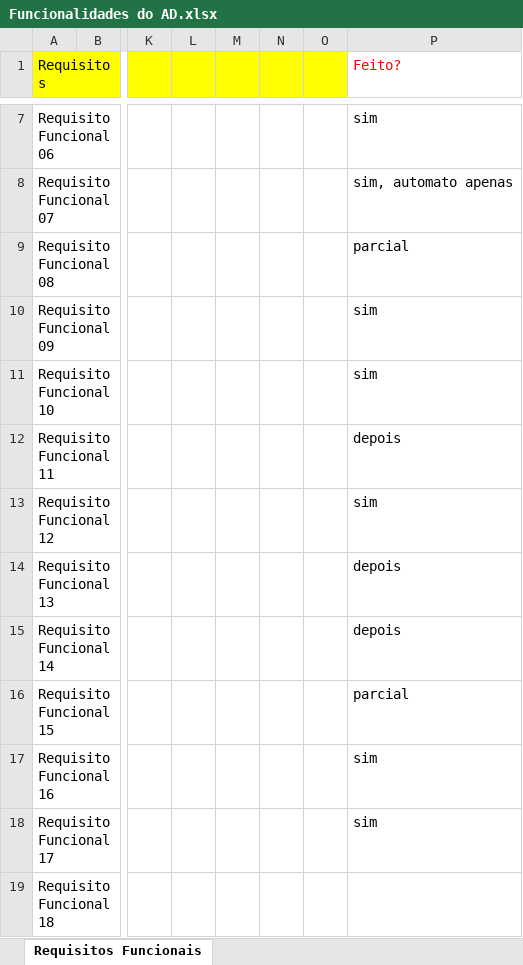
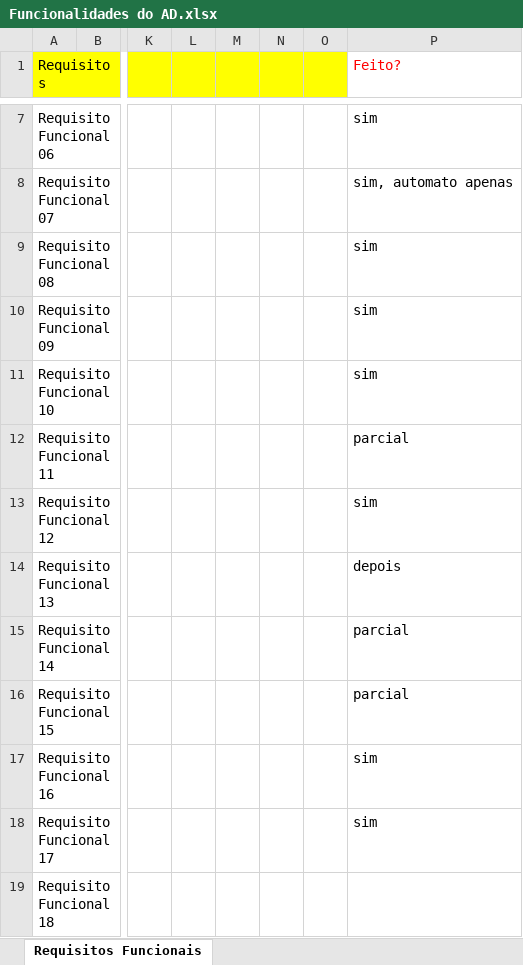
Before and after one commit to renanbertolazo/AutomataDefense, an Excel workbook: Funcionalidades do AD.xlsx, sheet Requisitos Funcionais, drawn as a sheet; only a part is shown, gaps mark what is left out; values as stored, in another font and other column widths than the file's, no borders; conditional formats not drawn; the diff names each change by its address in the sheet, - before the commit and + after, or states it on an @@ line.

```diff
--- a/Funcionalidades do AD.xlsx (sheet Requisitos Funcionais)
+++ b/Funcionalidades do AD.xlsx (sheet Requisitos Funcionais)
-P9 (Feito?): parcial
+P9 (Feito?): sim
-P12 (Feito?): depois
+P12 (Feito?): parcial
-P15 (Feito?): depois
+P15 (Feito?): parcial
```
Also changed, not shown: 30 other files.
